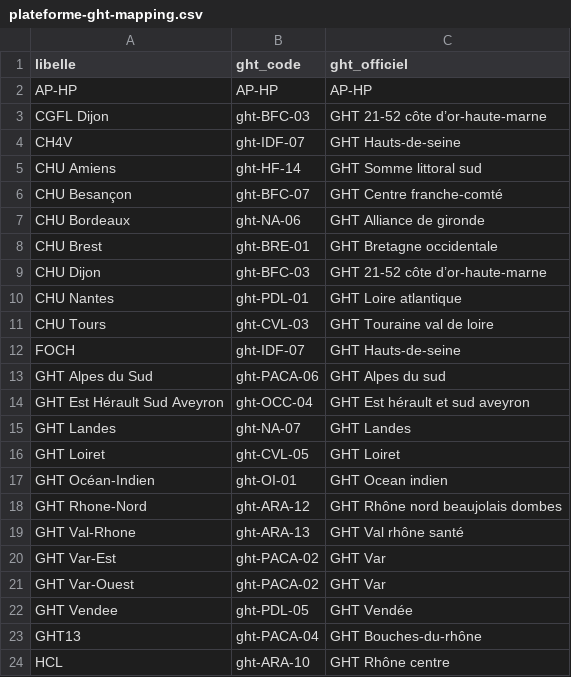
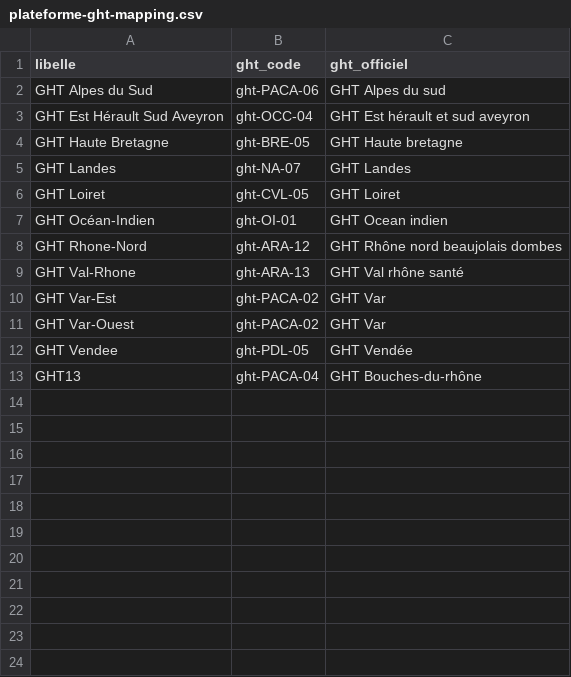
Before and after one commit to betagouv/transports-sanitaires, a CSV file: apps/data-analyzer/ref/plateforme-ght-mapping.csv, drawn as a sheet.

Commit message:
feat(data-analyzer): tire le grain finess d'une source hiérarchique
Une source livre désormais un fichier hiérarchique : sous une ligne parente, le
détail de ses sites, avec leur finess juridique. Le format `plateforme-ght-xlsx`
en tire les deux grains — une fille sort sur son finess, un parent sur son
libellé libre — et ignore un parent qui a des filles, pour ne rien compter deux
fois. Seule exception : le détail véhicule que certains parents portent alors
qu'aucune de leurs filles n'en a, retenu au niveau du libellé. Environ 94 % du
volume hors article 80 2024 de cette source porte ainsi un finess, et entre donc
dans `mart_juridique`, jusqu'ici aveugle à cette source.

Côté clés, `reconcile` cherche d'abord un finess par libellé, via le nouveau
mapping manuel `ref/plateforme-finess-mapping.csv`, et ne retombe sur le mapping
GHT que s'il n'en trouve aucun : le finess est plus fin et porte le rattachement
au GHT tout seul. `plateforme-ght-mapping.csv` perd donc les libellés qui
désignaient un établissement et non un GHT, et devient un repli. Deux d'entre
eux, un ESPIC et un CLCC membres d'aucun GHT, ne sont plus rattachés par
territoire, ce qui supprime une distorsion assumée jusqu'ici : leur volume
gonflait le numérateur d'un GHT d'accueil sans dénominateur en face. Le README
documente ce qui reste perdu, l'écart entre parent et filles, et l'instabilité
des extractions successives de cette source.

Vérification : `pnpm verifier` vert, 17 tests dont les 6 nouveaux de
`tests/adapteur-plateforme-ght-xlsx.test.ts`, qui écrivent un vrai xlsx
synthétique et le font relire par l'adaptateur, sans mock ni donnée réelle.

```diff
--- a/apps/data-analyzer/ref/plateforme-ght-mapping.csv
+++ b/apps/data-analyzer/ref/plateforme-ght-mapping.csv
@@ -1,15 +1,5 @@
 libelle,ght_code,ght_officiel
-AP-HP,AP-HP,AP-HP
-CGFL Dijon,ght-BFC-03,GHT 21-52 côte d’or-haute-marne
-CH4V,ght-IDF-07,GHT Hauts-de-seine
-CHU Amiens,ght-HF-14,GHT Somme littoral sud
-CHU Besançon,ght-BFC-07,GHT Centre franche-comté
-CHU Bordeaux,ght-NA-06,GHT Alliance de gironde
-CHU Brest,ght-BRE-01,GHT Bretagne occidentale
-CHU Dijon,ght-BFC-03,GHT 21-52 côte d’or-haute-marne
-CHU Nantes,ght-PDL-01,GHT Loire atlantique
-CHU Tours,ght-CVL-03,GHT Touraine val de loire
-FOCH,ght-IDF-07,GHT Hauts-de-seine
 GHT Alpes du Sud,ght-PACA-06,GHT Alpes du sud
 GHT Est Hérault Sud Aveyron,ght-OCC-04,GHT Est hérault et sud aveyron
+GHT Haute Bretagne,ght-BRE-05,GHT Haute bretagne
 GHT Landes,ght-NA-07,GHT Landes
@@ -23,2 +13 @@ GHT Vendee,ght-PDL-05,GHT Vendée
 GHT13,ght-PACA-04,GHT Bouches-du-rhône
-HCL,ght-ARA-10,GHT Rhône centre
```
Also changed, not shown: 5 other files.
